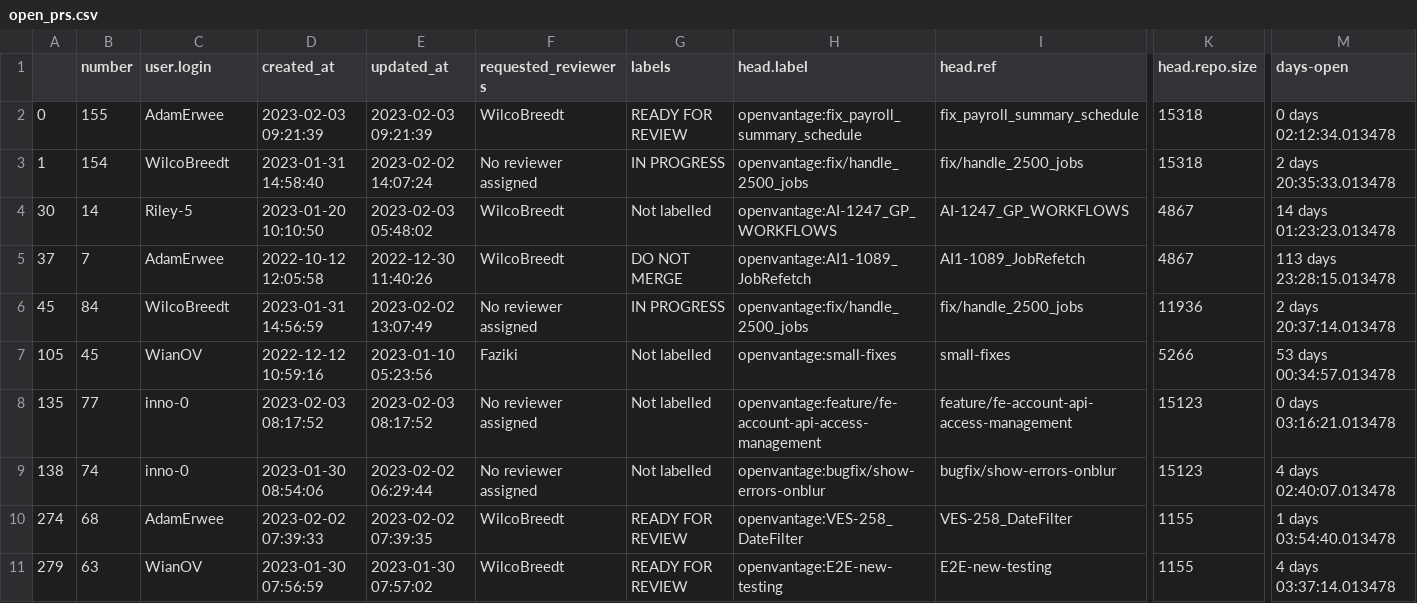
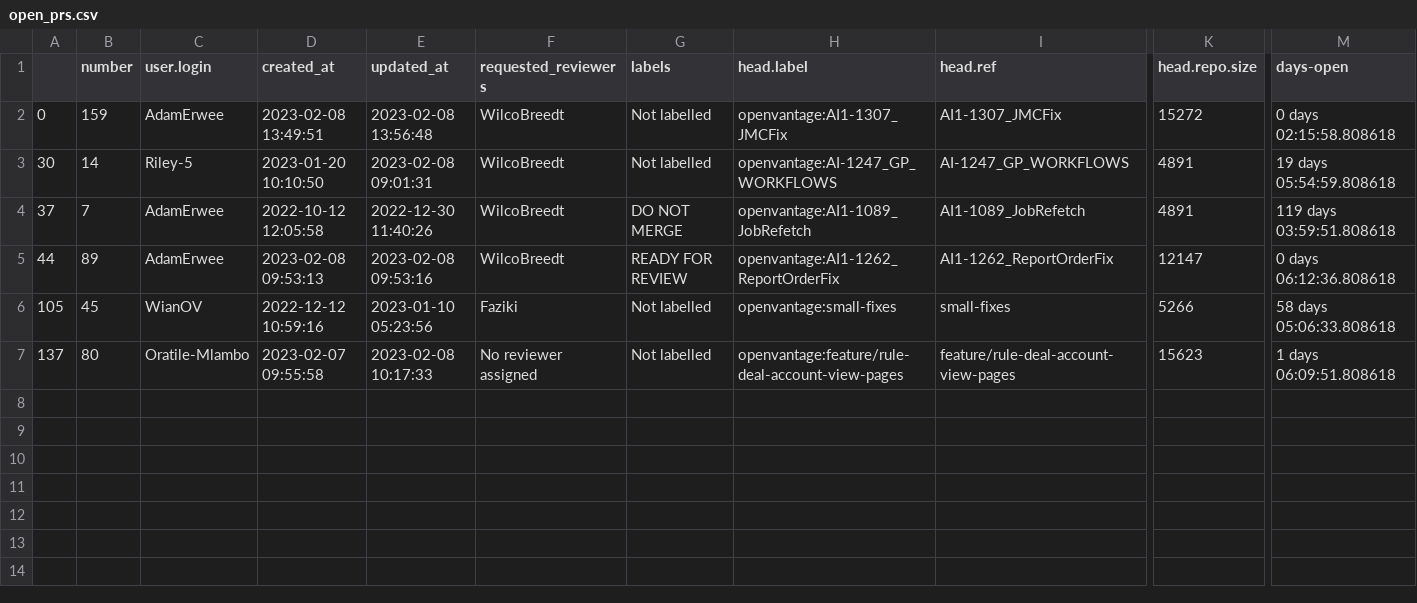
Before and after one commit to victoria-ov/ov-stats, a CSV file: Data/open_prs.csv, drawn as a sheet; only a part is shown, gaps mark what is left out; removed rows and columns are numbered as before the commit, all else as after; rows hold the shown columns only; the diff names each change by its address in the sheet, - before the commit and + after, or states it on an @@ line.

```diff
--- a/Data/open_prs.csv
+++ b/Data/open_prs.csv
-B2 (number): 155
+B2 (number): 159
-D2 (created_at): 2023-02-03 09:21:39
+D2 (created_at): 2023-02-08 13:49:51
-E2 (updated_at): 2023-02-03 09:21:39
+E2 (updated_at): 2023-02-08 13:56:48
-G2 (labels): READY FOR REVIEW
+G2 (labels): Not labelled
-H2 (head.label): openvantage:fix_payroll_summary_schedule
+H2 (head.label): openvantage:AI1-1307_JMCFix
-I2 (head.ref): fix_payroll_summary_schedule
+I2 (head.ref): AI1-1307_JMCFix
-K2 (head.repo.size): 15318
+K2 (head.repo.size): 15272
-M2 (days-open): 0 days 02:12:34.013478
+M2 (days-open): 0 days 02:15:58.808618
-row 3: 1 | 154 | WilcoBreedt | 2023-01-31 14:58:40 | 2023-02-02 14:07:24 | No reviewer assigned | IN PROGRESS | openvantage:fix/handle_2500_jobs | fix/handle_2500_jobs | 15318 | 2 days 20:35:33.013478
-E3 (updated_at): 2023-02-03 05:48:02
+E3 (updated_at): 2023-02-08 09:01:31
-K3:K4 (head.repo.size): 4867
+K3:K4 (head.repo.size): 4891
-M3 (days-open): 14 days 01:23:23.013478
+M3 (days-open): 19 days 05:54:59.808618
-M4 (days-open): 113 days 23:28:15.013478
+M4 (days-open): 119 days 03:59:51.808618
-row 6: 45 | 84 | WilcoBreedt | 2023-01-31 14:56:59 | 2023-02-02 13:07:49 | No reviewer assigned | IN PROGRESS | openvantage:fix/handle_2500_jobs | fix/handle_2500_jobs | 11936 | 2 days 20:37:14.013478
+row 5: 44 | 89 | AdamErwee | 2023-02-08 09:53:13 | 2023-02-08 09:53:16 | WilcoBreedt | READY FOR REVIEW | openvantage:AI1-1262_ReportOrderFix | AI1-1262_ReportOrderFix | 12147 | 0 days 06:12:36.808618
-M6 (days-open): 53 days 00:34:57.013478
+M6 (days-open): 58 days 05:06:33.808618
-row 8: 135 | 77 | inno-0 | 2023-02-03 08:17:52 | 2023-02-03 08:17:52 | No reviewer assigned | Not labelled | openvantage:feature/fe-account-api-access-management | feature/fe-account-api-access-management | 15123 | 0 days 03:16:21.013478
-row 9: 138 | 74 | inno-0 | 2023-01-30 08:54:06 | 2023-02-02 06:29:44 | No reviewer assigned | Not labelled | openvantage:bugfix/show-errors-onblur | bugfix/show-errors-onblur | 15123 | 4 days 02:40:07.013478
-row 10: 274 | 68 | AdamErwee | 2023-02-02 07:39:33 | 2023-02-02 07:39:35 | WilcoBreedt | READY FOR REVIEW | openvantage:VES-258_DateFilter | VES-258_DateFilter | 1155 | 1 days 03:54:40.013478
-row 11: 279 | 63 | WianOV | 2023-01-30 07:56:59 | 2023-01-30 07:57:02 | WilcoBreedt | READY FOR REVIEW | openvantage:E2E-new-testing | E2E-new-testing | 1155 | 4 days 03:37:14.013478
+row 7: 137 | 80 | Oratile-Mlambo | 2023-02-07 09:55:58 | 2023-02-08 10:17:33 | No reviewer assigned | Not labelled | openvantage:feature/rule-deal-account-view-pages | feature/rule-deal-account-view-pages | 15623 | 1 days 06:09:51.808618
```
Also changed, not shown: Data/closed_prs.csv, 7 other files.
